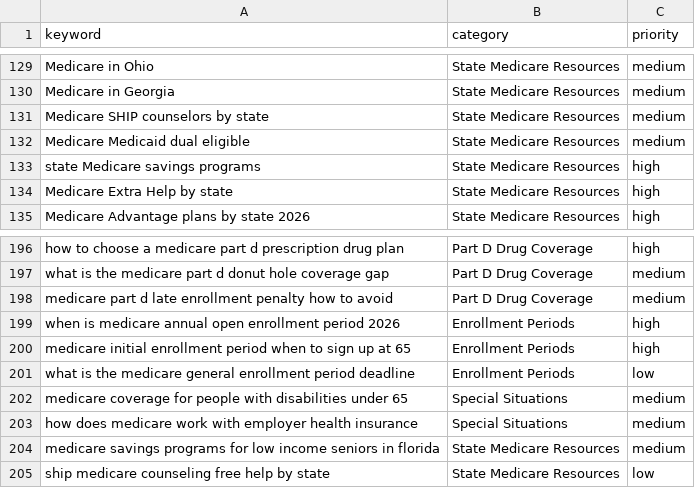
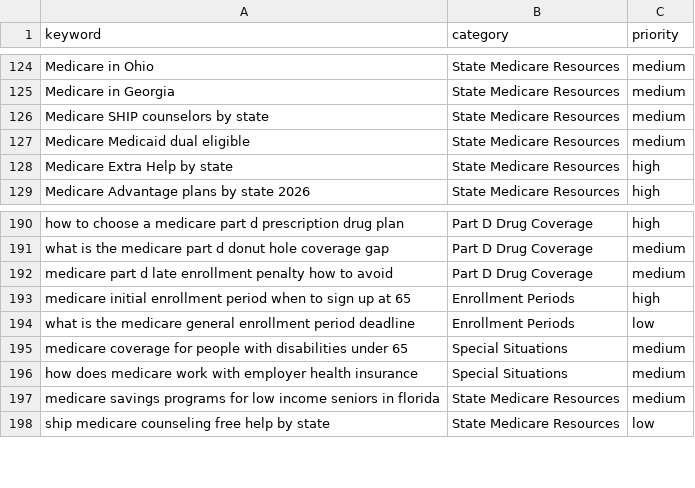
Before and after one commit to peacoat-sites/medicare-starter, a CSV file: keywords.csv, drawn as a sheet; only a part is shown, gaps mark what is left out; the diff covers the shown part only.

```diff
--- a/keywords.csv
+++ b/keywords.csv
@@ -132,3 +127,2 @@ Medicare SHIP counselors by state,State Medicare Resources,medium
 Medicare Medicaid dual eligible,State Medicare Resources,medium
-state Medicare savings programs,State Medicare Resources,high
 Medicare Extra Help by state,State Medicare Resources,high
@@ -198,3 +192,2 @@ what is the medicare part d donut hole coverage gap,Part D Drug Coverage,medium
 medicare part d late enrollment penalty how to avoid,Part D Drug Coverage,medium
-when is medicare annual open enrollment period 2026,Enrollment Periods,high
 medicare initial enrollment period when to sign up at 65,Enrollment Periods,high
```
Also changed, not shown: 5 removed rows elsewhere in this file, 2 other files.
